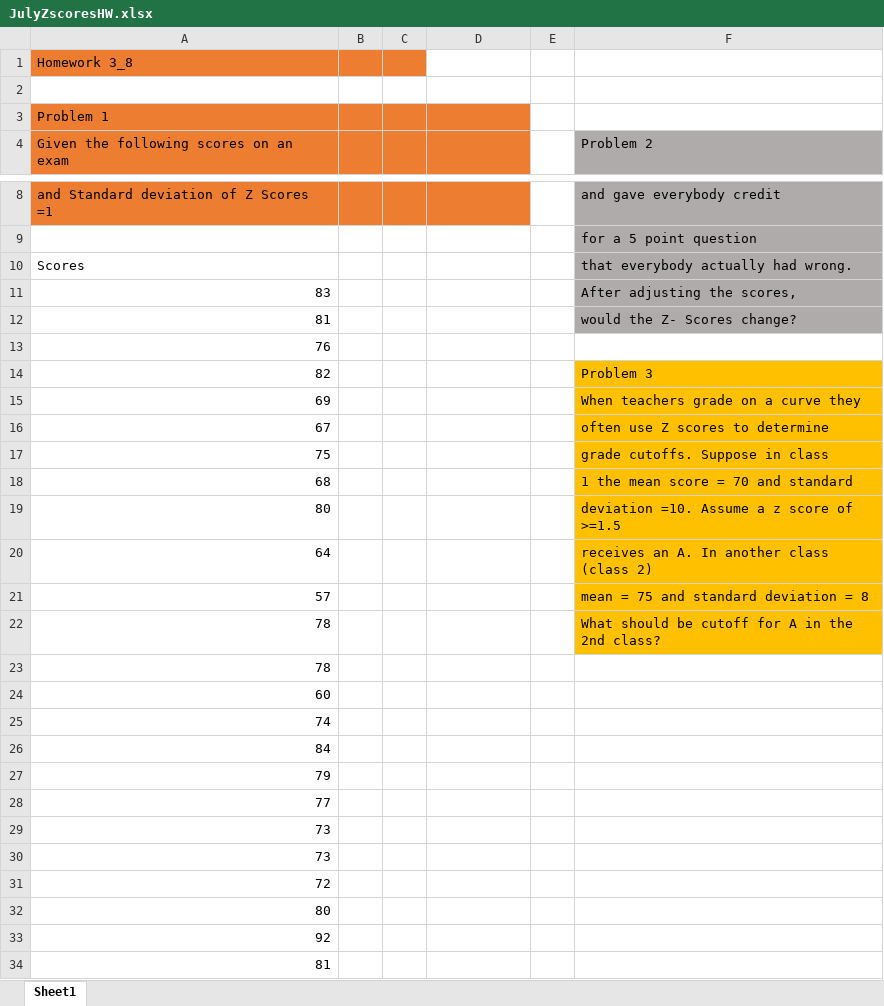
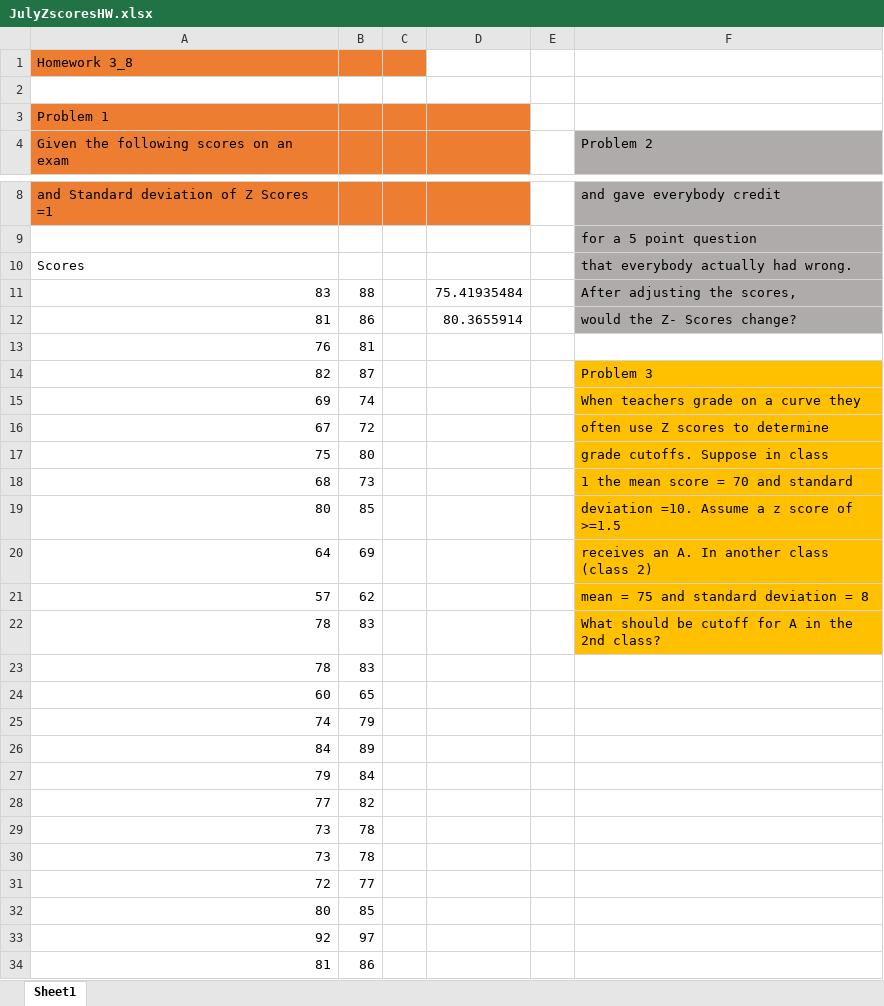
Before and after one commit to anhhhh/stats-edx, an Excel workbook: Homework/JulyZscoresHW.xlsx, sheet Sheet1, drawn as a sheet; only a part is shown, gaps mark what is left out; values as stored, in another font and other column widths than the file's, no borders; the diff covers the shown part only; the diff names each change by its address in the sheet, - before the commit and + after, or states it on an @@ line.

```diff
--- a/Homework/JulyZscoresHW.xlsx (sheet Sheet1)
+++ b/Homework/JulyZscoresHW.xlsx (sheet Sheet1)
-B11: (empty)
+B11: 88
-D11: (empty)
+D11: 75.41935484
-B12: (empty)
+B12: 86
-D12: (empty)
+D12: 80.3655914
-B13: (empty)
+B13: 81
-B14: (empty)
+B14: 87
-B15: (empty)
+B15: 74
-B16: (empty)
+B16: 72
-B17: (empty)
+B17: 80
-B18: (empty)
+B18: 73
-B19: (empty)
+B19: 85
-B20: (empty)
+B20: 69
-B21: (empty)
+B21: 62
-B22:B23: (empty)
+B22:B23: 83
-B24: (empty)
+B24: 65
-B25: (empty)
+B25: 79
-B26: (empty)
+B26: 89
-B27: (empty)
+B27: 84
-B28: (empty)
+B28: 82
-B29:B30: (empty)
+B29:B30: 78
-B31: (empty)
+B31: 77
-B32: (empty)
+B32: 85
-B33: (empty)
+B33: 97
-B34: (empty)
+B34: 86
```
Also changed, not shown: 69 edited cells elsewhere in this sheet, Homework/JulyCentralLimitHW.xlsx.
